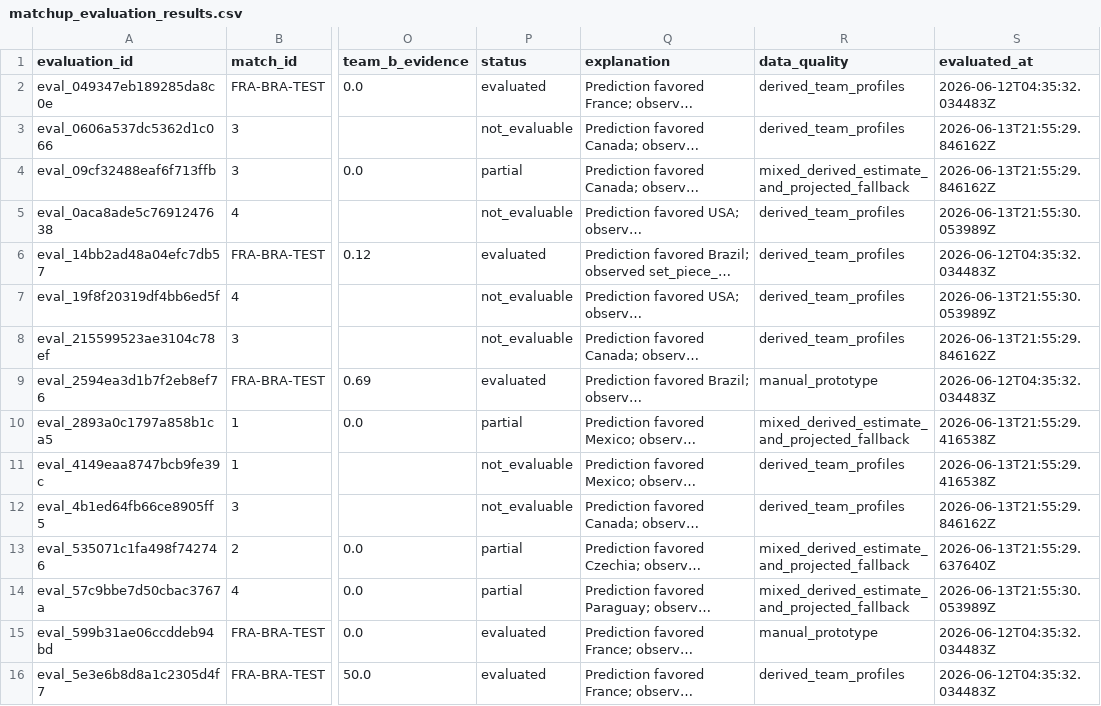
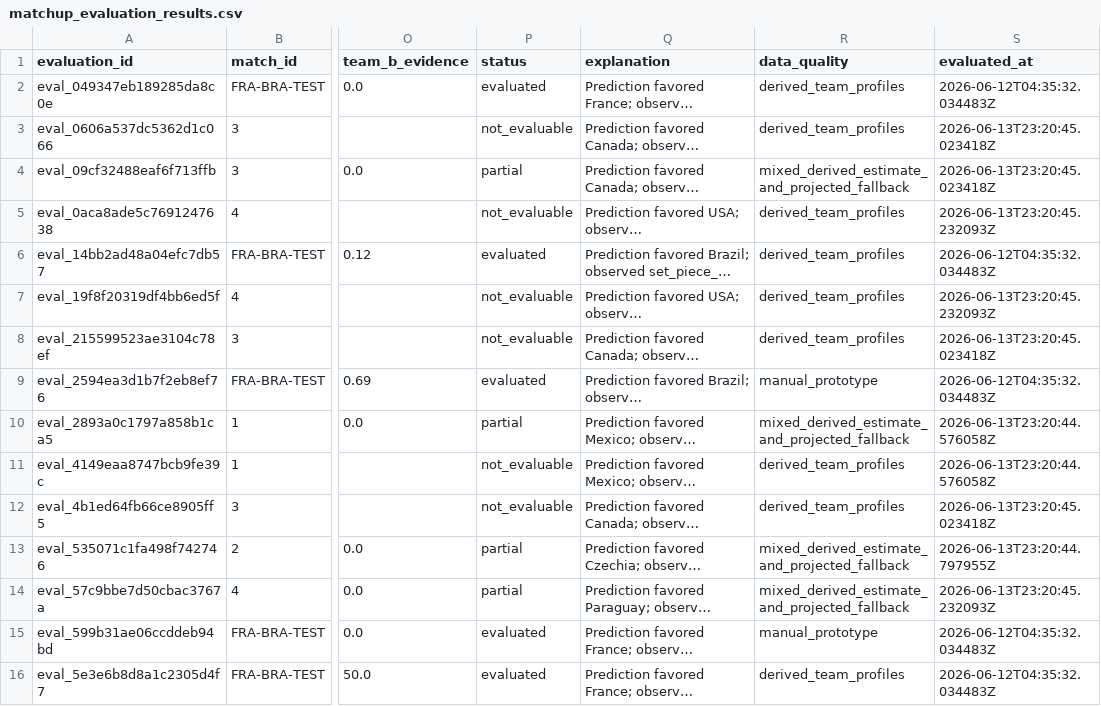
Before and after one commit to KaiwenMo1/worldcup2026, a CSV file: data/derived/matchup_evaluation_results.csv, drawn as a sheet; only a part is shown, gaps mark what is left out; long unchanged cells end in …; the diff covers the shown part only; the diff names each change by its address in the sheet, - before the commit and + after, or states it on an @@ line.

```diff
--- a/data/derived/matchup_evaluation_results.csv
+++ b/data/derived/matchup_evaluation_results.csv
-S3:S4 (evaluated_at): 2026-06-13T21:55:29.846162Z
+S3:S4 (evaluated_at): 2026-06-13T23:20:45.023418Z
-S5 (evaluated_at): 2026-06-13T21:55:30.053989Z
+S5 (evaluated_at): 2026-06-13T23:20:45.232093Z
-S7 (evaluated_at): 2026-06-13T21:55:30.053989Z
+S7 (evaluated_at): 2026-06-13T23:20:45.232093Z
-S8 (evaluated_at): 2026-06-13T21:55:29.846162Z
+S8 (evaluated_at): 2026-06-13T23:20:45.023418Z
-S10:S11 (evaluated_at): 2026-06-13T21:55:29.416538Z
+S10:S11 (evaluated_at): 2026-06-13T23:20:44.576058Z
-S12 (evaluated_at): 2026-06-13T21:55:29.846162Z
+S12 (evaluated_at): 2026-06-13T23:20:45.023418Z
-S13 (evaluated_at): 2026-06-13T21:55:29.637640Z
+S13 (evaluated_at): 2026-06-13T23:20:44.797955Z
-S14 (evaluated_at): 2026-06-13T21:55:30.053989Z
+S14 (evaluated_at): 2026-06-13T23:20:45.232093Z
```
Also changed, not shown: 16 edited cells elsewhere in this file, data/derived/manager_skill_evaluation_results.csv, data/derived/postmatch_model_evaluation.csv, 6 other files.
